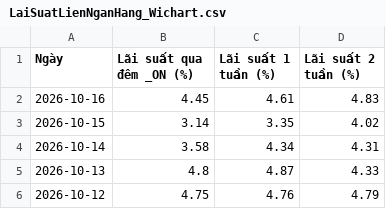
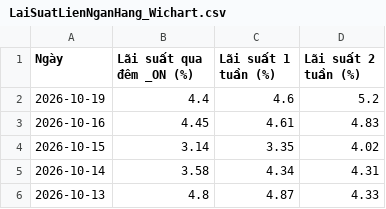
Before and after one commit to cuocsongthinhvuong8868-sketch/onl_quant-platform, a CSV file: data_lake/LaiSuatLienNganHang_Wichart.csv, drawn as a sheet; only a part is shown; the shorter side is filled out with more unchanged rows.

```diff
--- a/data_lake/LaiSuatLienNganHang_Wichart.csv
+++ b/data_lake/LaiSuatLienNganHang_Wichart.csv
@@ -1,2 +1,3 @@
 Ngày,Lãi suất qua đêm _ON (%),Lãi suất 1 tuần (%),Lãi suất 2 tuần (%)
+2026-10-19,4.4,4.6,5.2
 2026-10-16,4.45,4.61,4.83
```
Also changed, not shown: data_lake/vn30_cache.csv, data_lake/vnindex_cache.csv, 5 other files.
